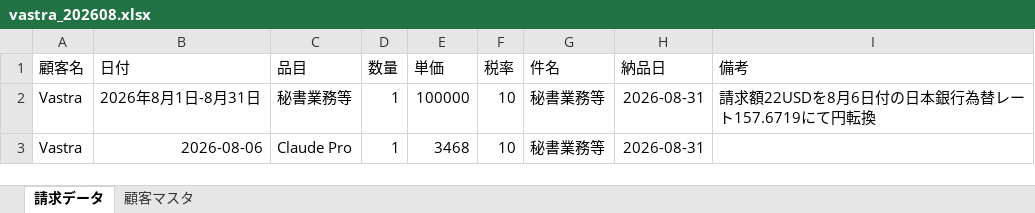
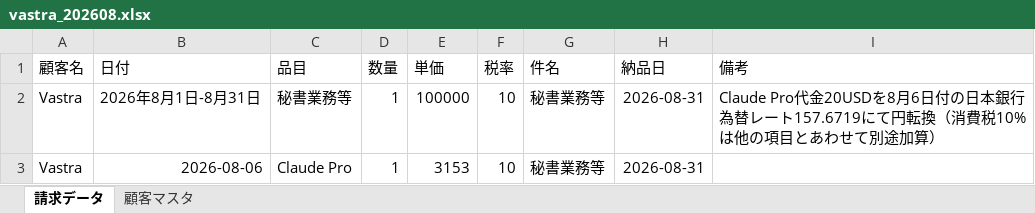
Before and after one commit to Todo2023/my-ai-agent, an Excel workbook: invoice_agent/vastra_202608.xlsx, sheet 請求データ, drawn as a sheet; values as stored, in another font and other column widths than the file's, no borders; the diff names each change by its address in the sheet, - before the commit and + after, or states it on an @@ line.

```diff
--- a/invoice_agent/vastra_202608.xlsx (sheet 請求データ)
+++ b/invoice_agent/vastra_202608.xlsx (sheet 請求データ)
-I2 (備考): 請求額22USDを8月6日付の日本銀行為替レート157.6719にて円転換
+I2 (備考): Claude Pro代金20USDを8月6日付の日本銀行為替レート157.6719にて円転換（消費税10%は他の項目とあわせて別途加算）
-E3 (単価): 3468
+E3 (単価): 3153
```
Also changed, not shown: invoice_agent/otani_202608.xlsx.
